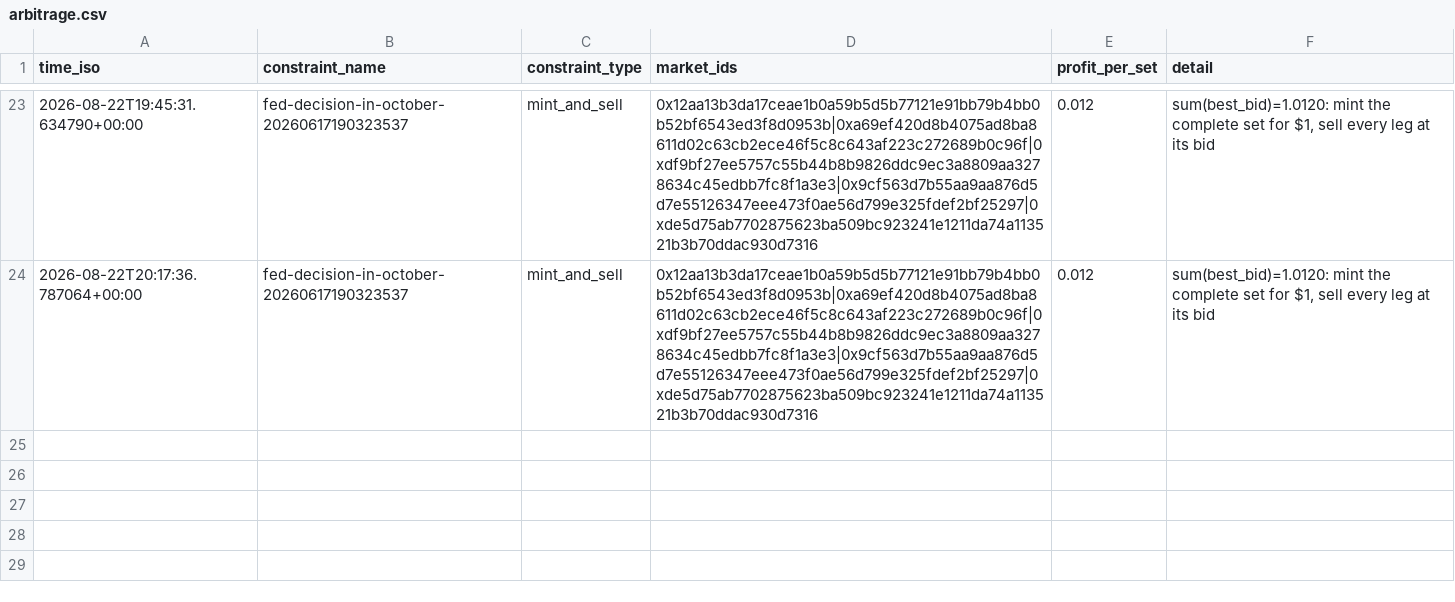
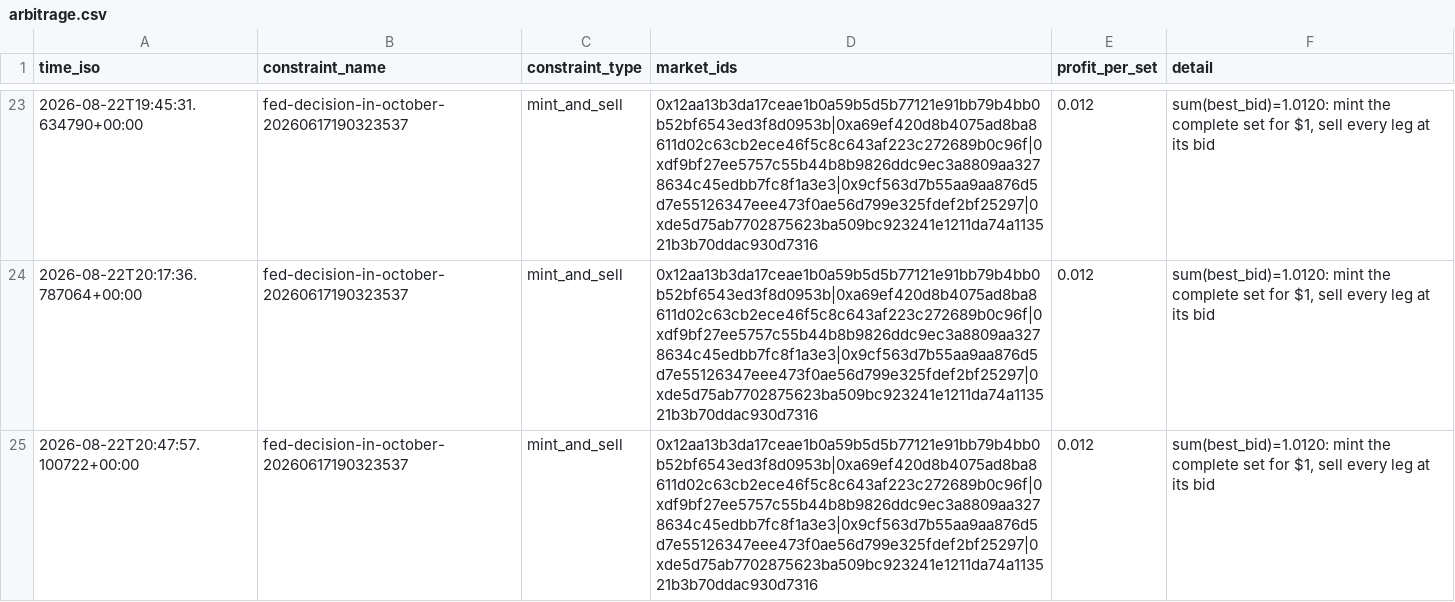
Before and after one commit to j-sasson/polymarket-mm, a CSV file: data/live/arbitrage.csv, drawn as a sheet; only a part is shown, gaps mark what is left out.

```diff
--- a/data/live/arbitrage.csv
+++ b/data/live/arbitrage.csv
@@ -24 +24,2 @@ time_iso,constraint_name,constraint_type,market_ids,profit_per_set,detail
 2026-08-22T20:17:36.787064+00:00,fed-decision-in-october-20260617190323537,mint_and_sell,0x12aa13b3da17ceae1b0a59b5d5b77121e91bb79b4bb0b52bf6543ed3f8d0953b|0xa69ef420d8b4075ad8ba8611d02c63cb2ece46f5c8c643af223c272689b0c96f|0xdf9bf27ee5757c55b44b8b9826ddc9ec3a8809aa3278634c45edbb7fc8f1a3e3|0x9cf563d7b55aa9aa876d5d7e55126347eee473f0ae56d799e325fdef2bf25297|0xde5d75ab7702875623ba509bc923241e1211da74a113521b3b70ddac930d7316,0.012,"sum(best_bid)=1.0120: mint the complete set for $1, sell every leg at its bid"
+2026-08-22T20:47:57.100722+00:00,fed-decision-in-october-20260617190323537,mint_and_sell,0x12aa13b3da17ceae1b0a59b5d5b77121e91bb79b4bb0b52bf6543ed3f8d0953b|0xa69ef420d8b4075ad8ba8611d02c63cb2ece46f5c8c643af223c272689b0c96f|0xdf9bf27ee5757c55b44b8b9826ddc9ec3a8809aa3278634c45edbb7fc8f1a3e3|0x9cf563d7b55aa9aa876d5d7e55126347eee473f0ae56d799e325fdef2bf25297|0xde5d75ab7702875623ba509bc923241e1211da74a113521b3b70ddac930d7316,0.012,"sum(best_bid)=1.0120: mint the complete set for $1, sell every leg at its bid"
```
Also changed, not shown: 2 other files.
